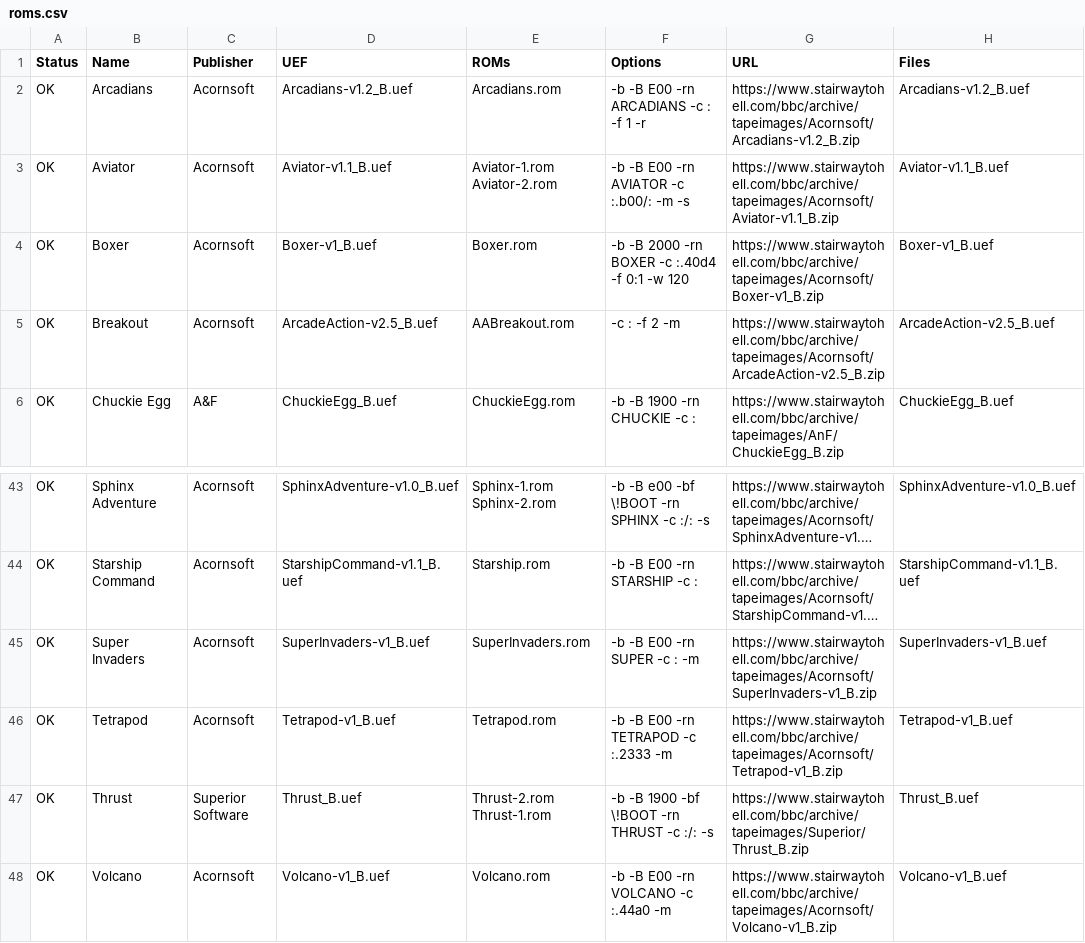
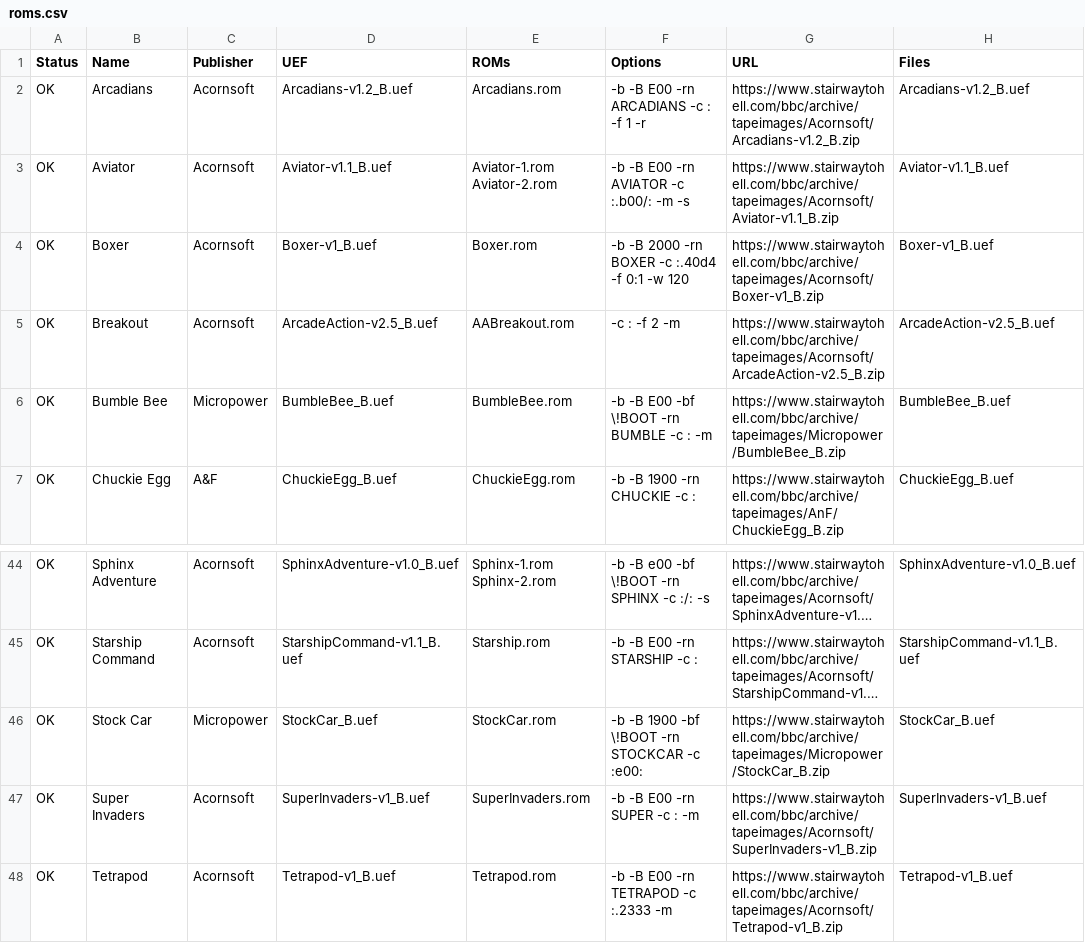
Before and after one commit to dboddie/UEF2ROM-recipes-BBC-Micro, a CSV file: roms.csv, drawn as a sheet; only a part is shown, gaps mark what is left out; the shorter side is filled out with more unchanged rows; long unchanged cells end in …; the diff names each change by its address in the sheet, - before the commit and + after, or states it on an @@ line.

Commit message:
Added two more tests.

```diff
--- a/roms.csv
+++ b/roms.csv
+row 6: OK | Bumble Bee | Micropower | BumbleBee_B.uef | BumbleBee.rom | -b -B E00 -bf \!BOOT -rn BUMBLE -c : -m | https://www.stairwaytohell.com/bbc/archive/tapeimages/Micropower/BumbleBee_B.zip | BumbleBee_B.uef
+row 46: OK | Stock Car | Micropower | StockCar_B.uef | StockCar.rom | -b -B 1900 -bf \!BOOT -rn STOCKCAR -c :e00: | https://www.stairwaytohell.com/bbc/archive/tapeimages/Micropower/StockCar_B.zip | StockCar_B.uef
```
